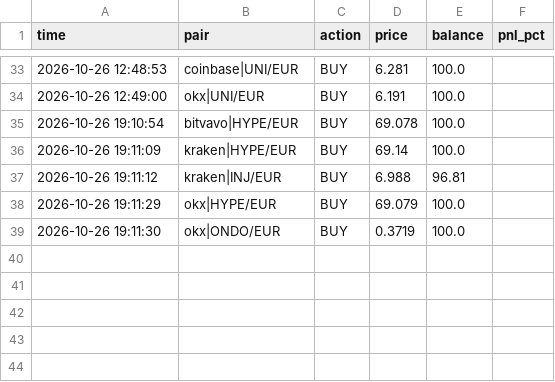
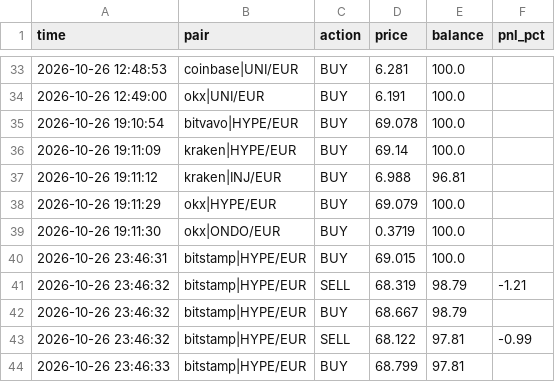
Before and after one commit to GoNowTaxi/Crypto_bot, a CSV file: trades.csv, drawn as a sheet; only a part is shown, gaps mark what is left out.

```diff
--- a/trades.csv
+++ b/trades.csv
@@ -39 +39,6 @@ time,pair,action,price,balance,pnl_pct
 2026-10-26 19:11:30,okx|ONDO/EUR,BUY,0.3719,100.0,
+2026-10-26 23:46:31,bitstamp|HYPE/EUR,BUY,69.015,100.0,
+2026-10-26 23:46:32,bitstamp|HYPE/EUR,SELL,68.319,98.79,-1.21
+2026-10-26 23:46:32,bitstamp|HYPE/EUR,BUY,68.667,98.79,
+2026-10-26 23:46:32,bitstamp|HYPE/EUR,SELL,68.122,97.81,-0.99
+2026-10-26 23:46:33,bitstamp|HYPE/EUR,BUY,68.799,97.81,
```
Also changed, not shown: 1 other file.
